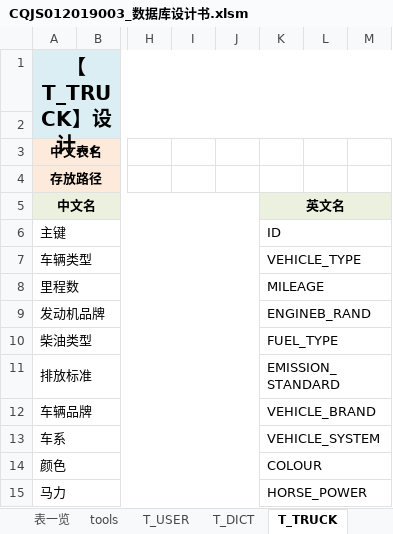
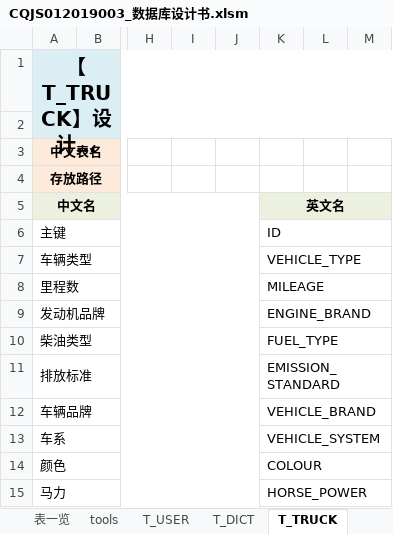
Before and after one commit to pettypower/SJY, an Excel workbook: 10_池泉二手车平台/02_数据库原型设计/CQJS012019003_数据库设计书.xlsm, sheet T_TRUCK, drawn as a sheet; only a part is shown, gaps mark what is left out; long unchanged cells end in …; values as stored, in another font and other column widths than the file's, no borders; the diff names each change by its address in the sheet, - before the commit and + after, or states it on an @@ line.

Commit message:
taozy 数据库设计书更新

```diff
--- a/10_池泉二手车平台/02_数据库原型设计/CQJS012019003_数据库设计书.xlsm (sheet T_TRUCK)
+++ b/10_池泉二手车平台/02_数据库原型设计/CQJS012019003_数据库设计书.xlsm (sheet T_TRUCK)
-K9: ENGINEB_RAND
+K9: ENGINE_BRAND
```
Also changed, not shown: charts or pictures.
